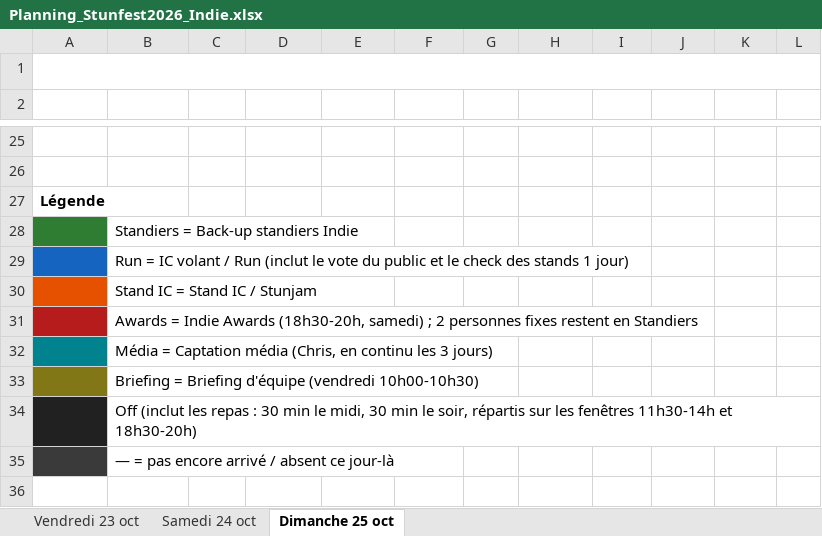
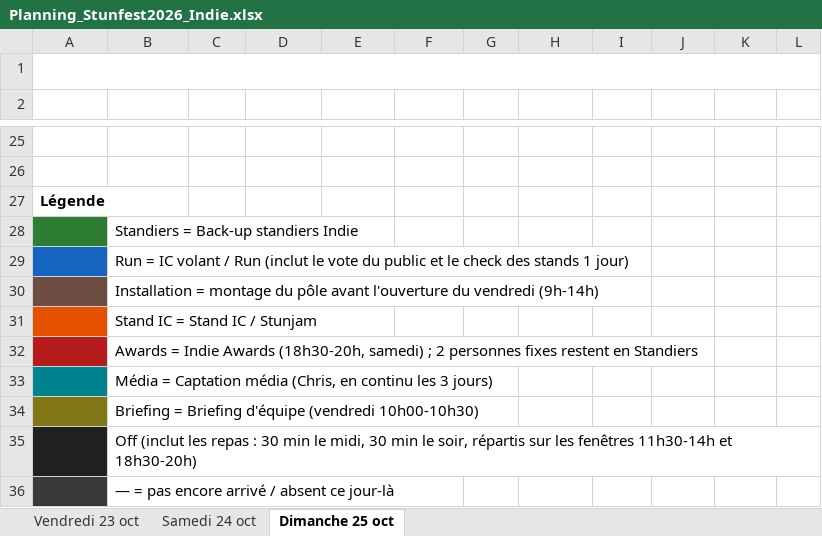
Before and after one commit to feoche/stun-indie-planning, an Excel workbook: Planning_Stunfest2026_Indie.xlsx, sheet Dimanche 25 oct, drawn as a sheet; only a part is shown, gaps mark what is left out; the shorter side is filled out with more unchanged rows; values as stored, in another font and other column widths than the file's, no borders; the diff names each change by its address in the sheet, - before the commit and + after, or states it on an @@ line.

Commit message:
Installation (vendredi avant 14h) ; easter egg Chapeau pour Florent

```diff
--- a/Planning_Stunfest2026_Indie.xlsx (sheet Dimanche 25 oct)
+++ b/Planning_Stunfest2026_Indie.xlsx (sheet Dimanche 25 oct)
+row 30:  | Installation = montage du pôle avant l'ouverture du vendredi (9h-14h)
```
Also changed, not shown: sheet Vendredi 23 oct, sheet Samedi 24 oct, 24 other files.
